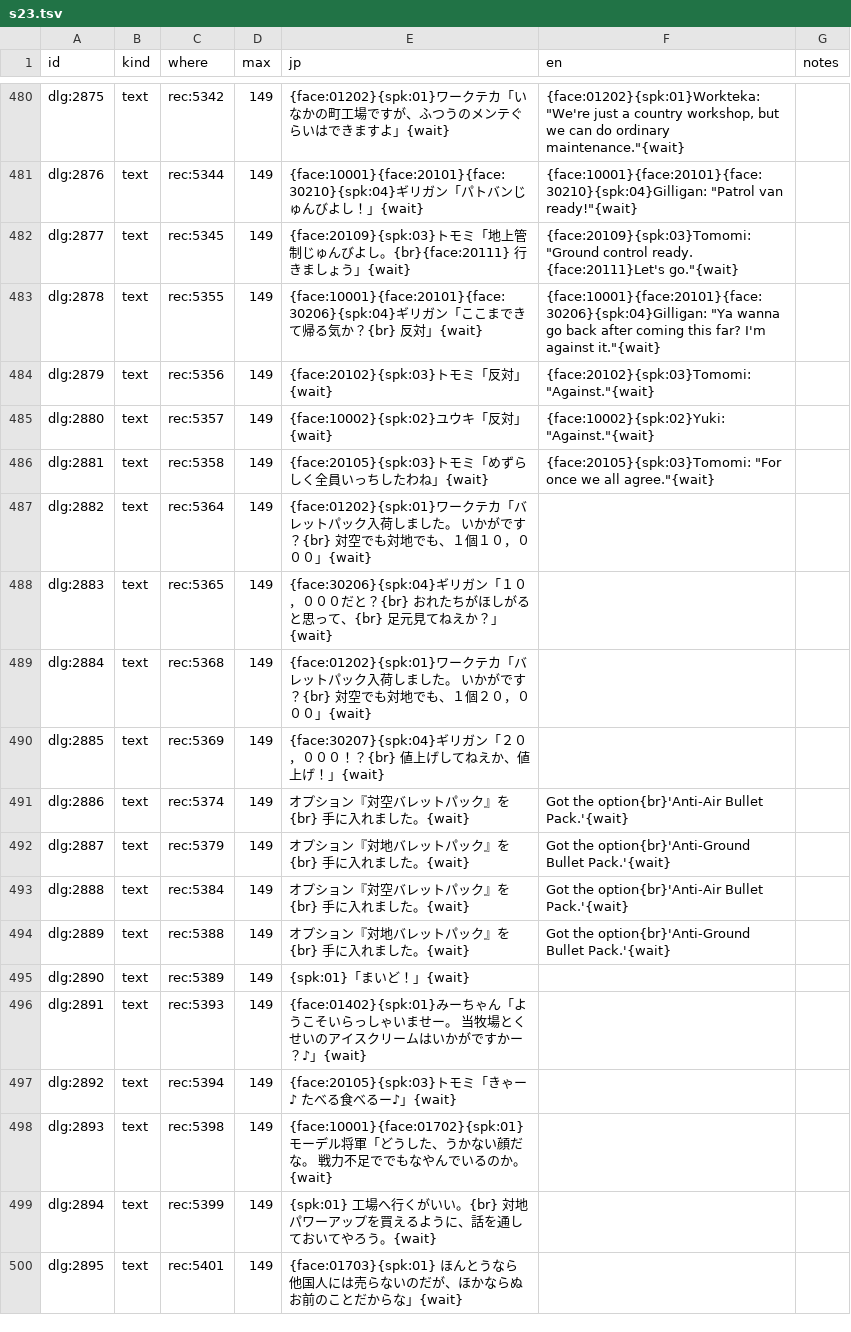
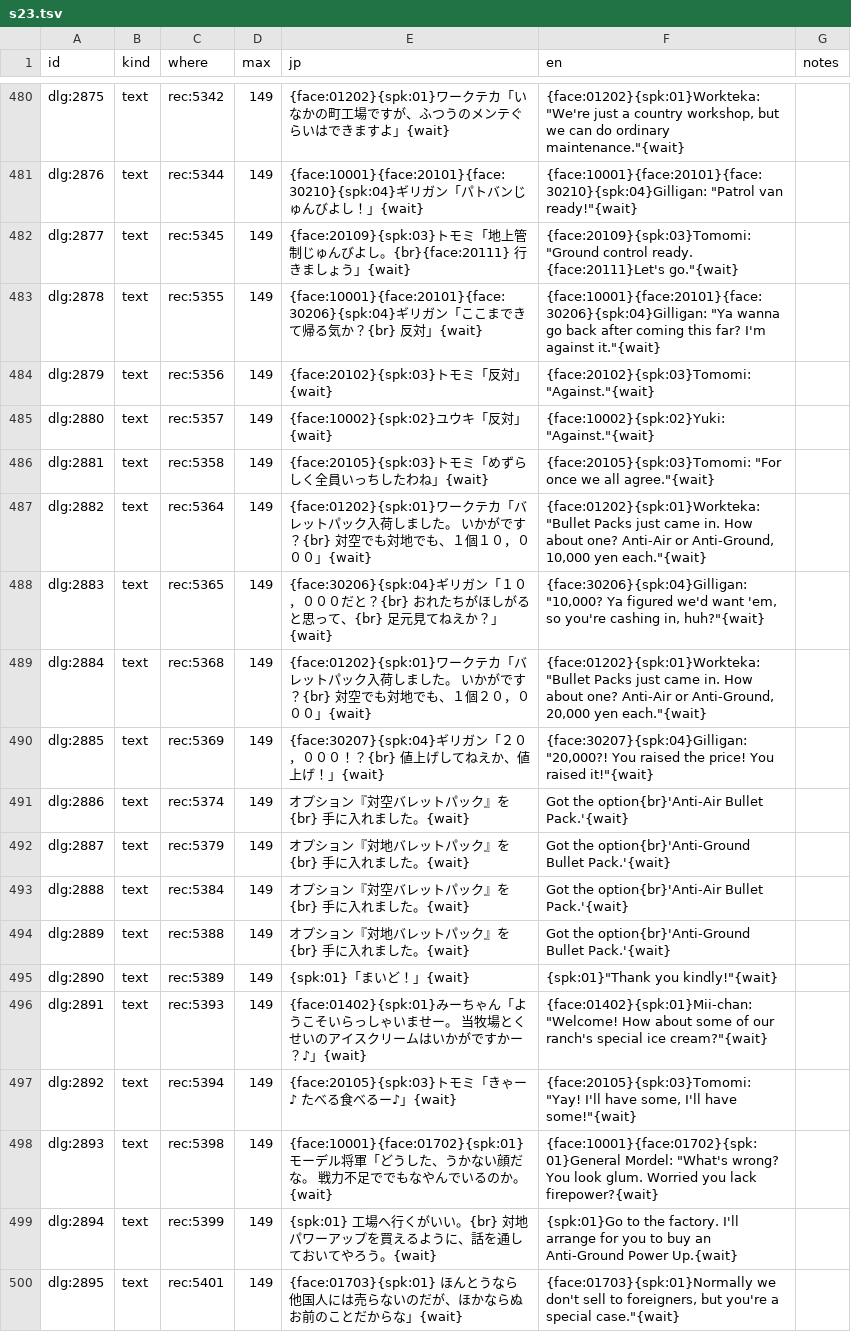
Before and after one commit to minhnhattonthat/toyrobo-force-en, a TSV file: script/dialogue/s23.tsv, drawn as a sheet; only a part is shown, gaps mark what is left out; the diff covers the shown part only.

```diff
--- a/script/dialogue/s23.tsv
+++ b/script/dialogue/s23.tsv
@@ -486,6 +486,6 @@ dlg:2880	text	rec:5357	149	{face:10002}{spk:02}ユウキ「反対」{wait}	{face
 dlg:2881	text	rec:5358	149	{face:20105}{spk:03}トモミ「めずらしく全員いっちしたわね」{wait}	{face:20105}{spk:03}Tomomi: "For once we all agree."{wait}	
-dlg:2882	text	rec:5364	149	{face:01202}{spk:01}ワークテカ「バレットパック入荷しました。　いかがです？{br}　対空でも対地でも、１個１０，０００」{wait}		
-dlg:2883	text	rec:5365	149	{face:30206}{spk:04}ギリガン「１０，０００だと？{br}　おれたちがほしがると思って、{br}　足元見てねえか？」{wait}		
-dlg:2884	text	rec:5368	149	{face:01202}{spk:01}ワークテカ「バレットパック入荷しました。　いかがです？{br}　対空でも対地でも、１個２０，０００」{wait}		
-dlg:2885	text	rec:5369	149	{face:30207}{spk:04}ギリガン「２０，０００！？{br}　値上げしてねえか、値上げ！」{wait}		
+dlg:2882	text	rec:5364	149	{face:01202}{spk:01}ワークテカ「バレットパック入荷しました。　いかがです？{br}　対空でも対地でも、１個１０，０００」{wait}	{face:01202}{spk:01}Workteka: "Bullet Packs just came in. How about one? Anti-Air or Anti-Ground, 10,000 yen each."{wait}	
+dlg:2883	text	rec:5365	149	{face:30206}{spk:04}ギリガン「１０，０００だと？{br}　おれたちがほしがると思って、{br}　足元見てねえか？」{wait}	{face:30206}{spk:04}Gilligan: "10,000? Ya figured we'd want 'em, so you're cashing in, huh?"{wait}	
+dlg:2884	text	rec:5368	149	{face:01202}{spk:01}ワークテカ「バレットパック入荷しました。　いかがです？{br}　対空でも対地でも、１個２０，０００」{wait}	{face:01202}{spk:01}Workteka: "Bullet Packs just came in. How about one? Anti-Air or Anti-Ground, 20,000 yen each."{wait}	
+dlg:2885	text	rec:5369	149	{face:30207}{spk:04}ギリガン「２０，０００！？{br}　値上げしてねえか、値上げ！」{wait}	{face:30207}{spk:04}Gilligan: "20,000?! You raised the price! You raised it!"{wait}	
 dlg:2886	text	rec:5374	149	オプション『対空バレットパック』を{br}　手に入れました。{wait}	Got the option{br}'Anti-Air Bullet Pack.'{wait}	
@@ -494,7 +494,7 @@ dlg:2888	text	rec:5384	149	オプション『対空バレットパック』を{b
 dlg:2889	text	rec:5388	149	オプション『対地バレットパック』を{br}　手に入れました。{wait}	Got the option{br}'Anti-Ground Bullet Pack.'{wait}	
-dlg:2890	text	rec:5389	149	{spk:01}「まいど！」{wait}		
-dlg:2891	text	rec:5393	149	{face:01402}{spk:01}みーちゃん「ようこそいらっしゃいませー。　当牧場とくせいのアイスクリームはいかがですかー？♪」{wait}		
-dlg:2892	text	rec:5394	149	{face:20105}{spk:03}トモミ「きゃー♪　たべる食べるー♪」{wait}		
-dlg:2893	text	rec:5398	149	{face:10001}{face:01702}{spk:01}モーデル将軍「どうした、うかない顔だな。　戦力不足ででもなやんでいるのか。{wait}		
-dlg:2894	text	rec:5399	149	{spk:01}　工場へ行くがいい。{br}　対地パワーアップを買えるように、話を通しておいてやろう。{wait}		
-dlg:2895	text	rec:5401	149	{face:01703}{spk:01}　ほんとうなら他国人には売らないのだが、ほかならぬお前のことだからな」{wait}		
+dlg:2890	text	rec:5389	149	{spk:01}「まいど！」{wait}	{spk:01}"Thank you kindly!"{wait}	
+dlg:2891	text	rec:5393	149	{face:01402}{spk:01}みーちゃん「ようこそいらっしゃいませー。　当牧場とくせいのアイスクリームはいかがですかー？♪」{wait}	{face:01402}{spk:01}Mii-chan: "Welcome! How about some of our ranch's special ice cream?"{wait}	
+dlg:2892	text	rec:5394	149	{face:20105}{spk:03}トモミ「きゃー♪　たべる食べるー♪」{wait}	{face:20105}{spk:03}Tomomi: "Yay! I'll have some, I'll have some!"{wait}	
+dlg:2893	text	rec:5398	149	{face:10001}{face:01702}{spk:01}モーデル将軍「どうした、うかない顔だな。　戦力不足ででもなやんでいるのか。{wait}	{face:10001}{face:01702}{spk:01}General Mordel: "What's wrong? You look glum. Worried you lack firepower?{wait}	
+dlg:2894	text	rec:5399	149	{spk:01}　工場へ行くがいい。{br}　対地パワーアップを買えるように、話を通しておいてやろう。{wait}	{spk:01}Go to the factory. I'll arrange for you to buy an Anti-Ground Power Up.{wait}	
+dlg:2895	text	rec:5401	149	{face:01703}{spk:01}　ほんとうなら他国人には売らないのだが、ほかならぬお前のことだからな」{wait}	{face:01703}{spk:01}Normally we don't sell to foreigners, but you're a special case."{wait}	
```
Also changed, not shown: 28 edited cells elsewhere in this file, script/strings.tsv, script/tables.tsv, 1 other file.
